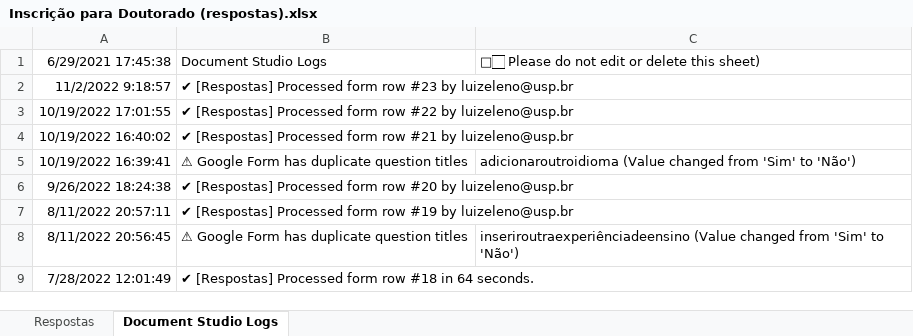
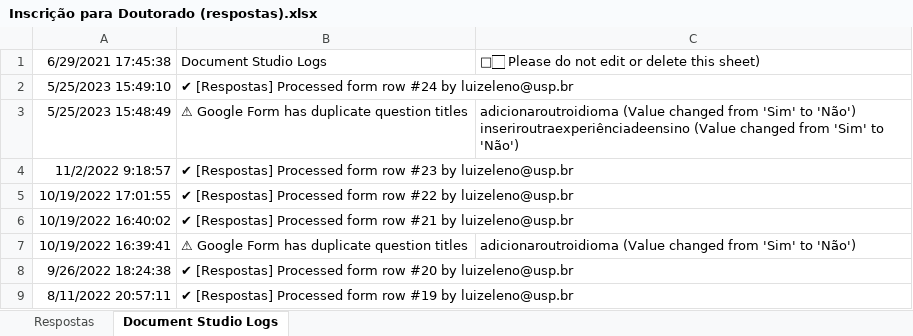
Before and after one commit to luizeleno/PPGEM-EEL, an Excel workbook: _Drive/Formularios/Doutorado-FluxoContinuo/Inscrição para Doutorado (respostas).xlsx, sheet Document Studio Logs, drawn as a sheet; only a part is shown; the shorter side is filled out with more unchanged rows; values as stored, in another font and other column widths than the file's, no borders; charts and pictures not drawn; ↵ is a line break in a cell; the diff names each change by its address in the sheet, - before the commit and + after, or states it on an @@ line.

```diff
--- a/_Drive/Formularios/Doutorado-FluxoContinuo/Inscrição para Doutorado (respostas).xlsx (sheet Document Studio Logs)
+++ b/_Drive/Formularios/Doutorado-FluxoContinuo/Inscrição para Doutorado (respostas).xlsx (sheet Document Studio Logs)
+row 2: 5/25/2023 15:49:10 | ✔ [Respostas] Processed form row #24 by luizeleno@usp.br
+row 3: 5/25/2023 15:48:49 | ⚠ Google Form has duplicate question titles | adicionaroutroidioma (Value changed from 'Sim' to 'Não') ↵ inseriroutraexperiênciadeensino (Value changed from 'Sim' to 'Não')
```
Also changed, not shown: sheet Respostas, 28 other files.
